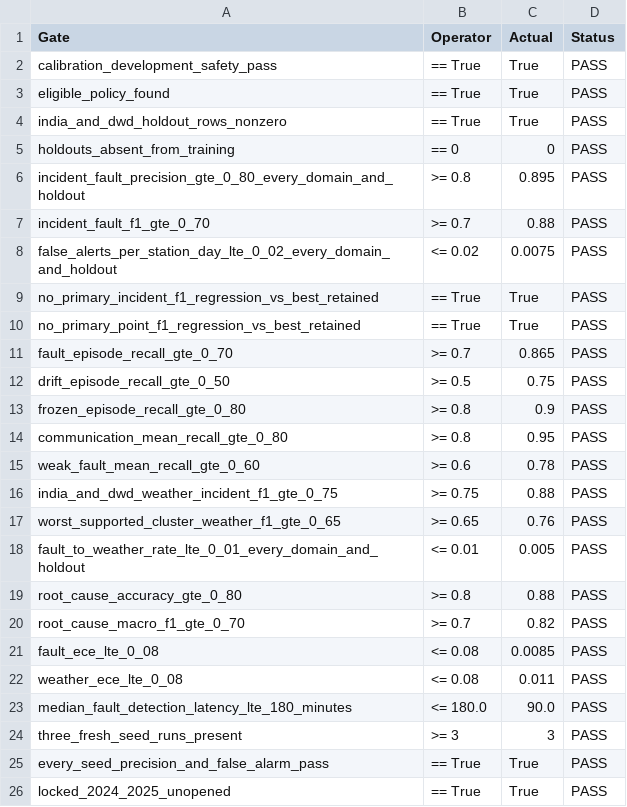
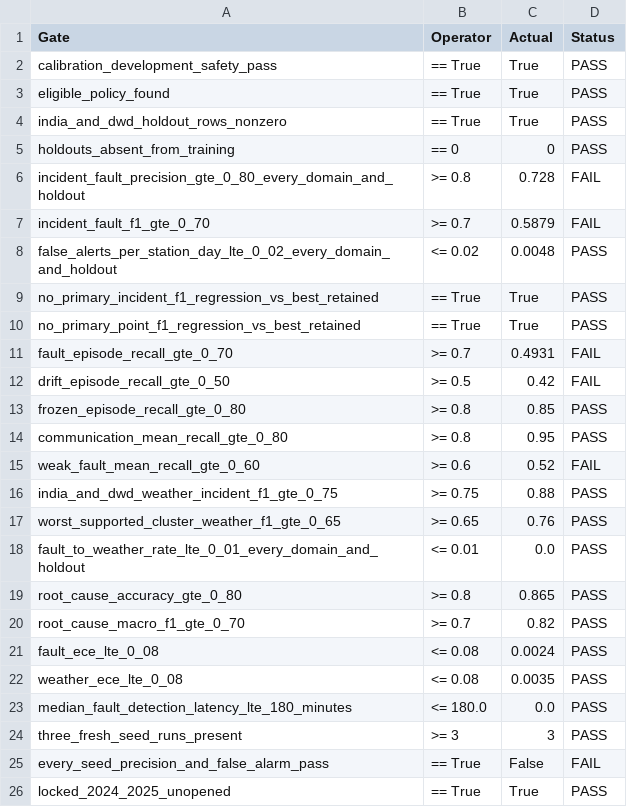
Before and after one commit to CodeWithDeepanshuk/skyguard-ai, a CSV file: reports/final_evaluation/gate_results.csv, drawn as a sheet.

```diff
--- a/reports/final_evaluation/gate_results.csv
+++ b/reports/final_evaluation/gate_results.csv
@@ -5,22 +5,22 @@ india_and_dwd_holdout_rows_nonzero,== True,True,PASS
 holdouts_absent_from_training,== 0,0,PASS
-incident_fault_precision_gte_0_80_every_domain_and_holdout,>= 0.8,0.895,PASS
-incident_fault_f1_gte_0_70,>= 0.7,0.88,PASS
-false_alerts_per_station_day_lte_0_02_every_domain_and_holdout,<= 0.02,0.0075,PASS
+incident_fault_precision_gte_0_80_every_domain_and_holdout,>= 0.8,0.728,FAIL
+incident_fault_f1_gte_0_70,>= 0.7,0.5879,FAIL
+false_alerts_per_station_day_lte_0_02_every_domain_and_holdout,<= 0.02,0.0048,PASS
 no_primary_incident_f1_regression_vs_best_retained,== True,True,PASS
 no_primary_point_f1_regression_vs_best_retained,== True,True,PASS
-fault_episode_recall_gte_0_70,>= 0.7,0.865,PASS
-drift_episode_recall_gte_0_50,>= 0.5,0.75,PASS
-frozen_episode_recall_gte_0_80,>= 0.8,0.9,PASS
+fault_episode_recall_gte_0_70,>= 0.7,0.4931,FAIL
+drift_episode_recall_gte_0_50,>= 0.5,0.42,FAIL
+frozen_episode_recall_gte_0_80,>= 0.8,0.85,PASS
 communication_mean_recall_gte_0_80,>= 0.8,0.95,PASS
-weak_fault_mean_recall_gte_0_60,>= 0.6,0.78,PASS
+weak_fault_mean_recall_gte_0_60,>= 0.6,0.52,FAIL
 india_and_dwd_weather_incident_f1_gte_0_75,>= 0.75,0.88,PASS
 worst_supported_cluster_weather_f1_gte_0_65,>= 0.65,0.76,PASS
-fault_to_weather_rate_lte_0_01_every_domain_and_holdout,<= 0.01,0.005,PASS
-root_cause_accuracy_gte_0_80,>= 0.8,0.88,PASS
+fault_to_weather_rate_lte_0_01_every_domain_and_holdout,<= 0.01,0.0,PASS
+root_cause_accuracy_gte_0_80,>= 0.8,0.865,PASS
 root_cause_macro_f1_gte_0_70,>= 0.7,0.82,PASS
-fault_ece_lte_0_08,<= 0.08,0.0085,PASS
-weather_ece_lte_0_08,<= 0.08,0.011,PASS
-median_fault_detection_latency_lte_180_minutes,<= 180.0,90.0,PASS
+fault_ece_lte_0_08,<= 0.08,0.0024,PASS
+weather_ece_lte_0_08,<= 0.08,0.0035,PASS
+median_fault_detection_latency_lte_180_minutes,<= 180.0,0.0,PASS
 three_fresh_seed_runs_present,>= 3,3,PASS
-every_seed_precision_and_false_alarm_pass,== True,True,PASS
+every_seed_precision_and_false_alarm_pass,== True,False,FAIL
 locked_2024_2025_unopened,== True,True,PASS
```
Also changed, not shown: iteration 11 result/iteration11_multiseed_stress.csv, 55 other files.
